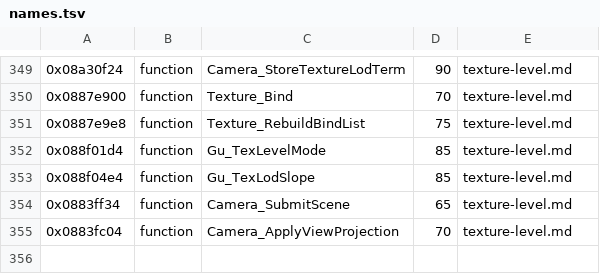
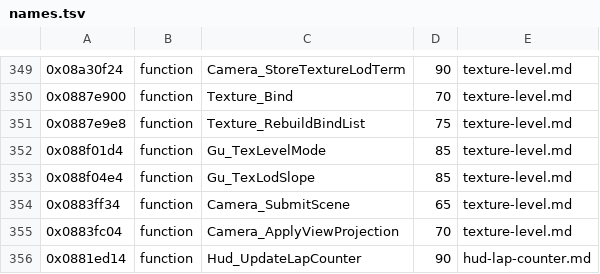
Before and after one commit to topaxi/OpenAntiGrav, a TSV file: docs/ghidra/functions/psp-pure-usa/names.tsv, drawn as a sheet; only a part is shown, gaps mark what is left out; the diff names each change by its address in the sheet, - before the commit and + after, or states it on an @@ line.

```diff
--- a/docs/ghidra/functions/psp-pure-usa/names.tsv
+++ b/docs/ghidra/functions/psp-pure-usa/names.tsv
+row 356: 0x0881ed14 | function | Hud_UpdateLapCounter | 90 | hud-lap-counter.md
```
Also changed, not shown: 7 other files.
